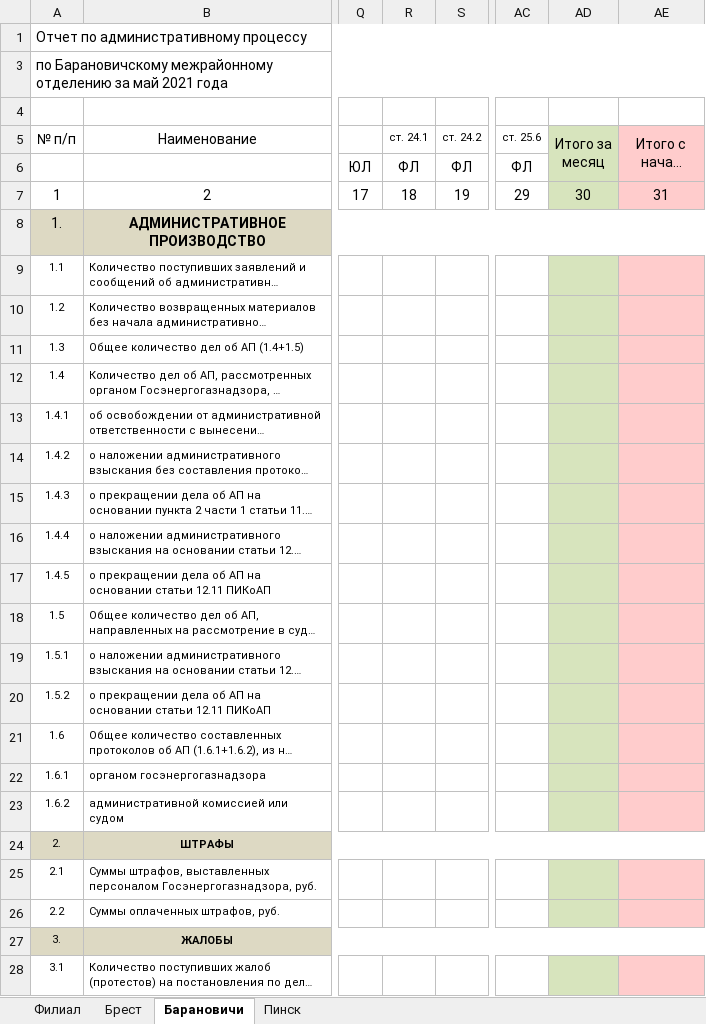
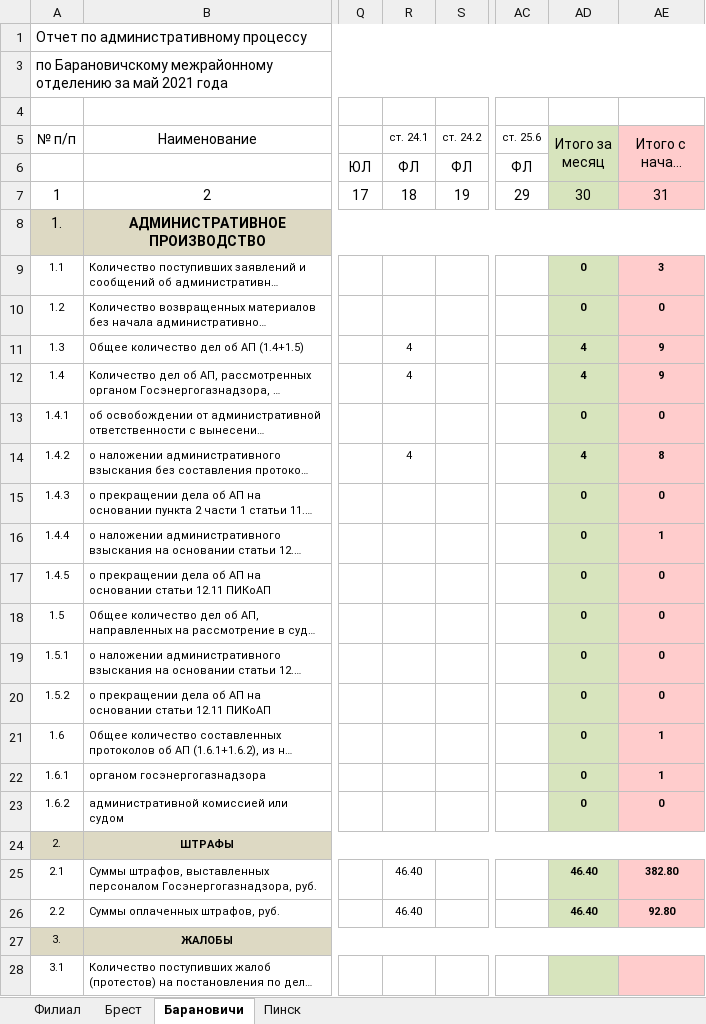
Before and after one commit to sid1980/ARMInspector, an Excel workbook: ARMInspectorGUI/frm1.xlsx, sheet Барановичи, drawn as a sheet; only a part is shown, gaps mark what is left out; long unchanged cells end in …; values as stored, in another font and other column widths than the file's, no borders; the diff names each change by its address in the sheet, - before the commit and + after, or states it on an @@ line.

```diff
--- a/ARMInspectorGUI/frm1.xlsx (sheet Барановичи)
+++ b/ARMInspectorGUI/frm1.xlsx (sheet Барановичи)
-AD9:AD10 (Итого за месяц): (empty)
+AD9:AD10 (Итого за месяц): 0
-AE9 (Итого с начала года): (empty)
+AE9 (Итого с начала года): 3
-AE10 (Итого с начала года): (empty)
+AE10 (Итого с начала года): 0
-R11:R12 (ст. 24.1): (empty)
+R11:R12 (ст. 24.1): 4
-AD11:AD12 (Итого за месяц): (empty)
+AD11:AD12 (Итого за месяц): 4
-AE11:AE12 (Итого с начала года): (empty)
+AE11:AE12 (Итого с начала года): 9
-AD13 (Итого за месяц): (empty)
+AD13 (Итого за месяц): 0
-AE13 (Итого с начала года): (empty)
+AE13 (Итого с начала года): 0
-R14 (ст. 24.1): (empty)
+R14 (ст. 24.1): 4
-AD14 (Итого за месяц): (empty)
+AD14 (Итого за месяц): 4
-AE14 (Итого с начала года): (empty)
+AE14 (Итого с начала года): 8
-AD15:AD23 (Итого за месяц): (empty)
+AD15:AD23 (Итого за месяц): 0
-AE15 (Итого с начала года): (empty)
+AE15 (Итого с начала года): 0
-AE16 (Итого с начала года): (empty)
+AE16 (Итого с начала года): 1
-AE17:AE20 (Итого с начала года): (empty)
+AE17:AE20 (Итого с начала года): 0
-AE21:AE22 (Итого с начала года): (empty)
+AE21:AE22 (Итого с начала года): 1
-AE23 (Итого с начала года): (empty)
+AE23 (Итого с начала года): 0
-R25:R26 (ст. 24.1): (empty)
+R25:R26 (ст. 24.1): 46.40
-AD25:AD26 (Итого за месяц): (empty)
+AD25:AD26 (Итого за месяц): 46.40
-AE25 (Итого с начала года): (empty)
+AE25 (Итого с начала года): 382.80
-AE26 (Итого с начала года): (empty)
+AE26 (Итого с начала года): 92.80
```
Also changed, not shown: sheet Филиал, sheet Пинск, sheet Брест, 15 other files.
